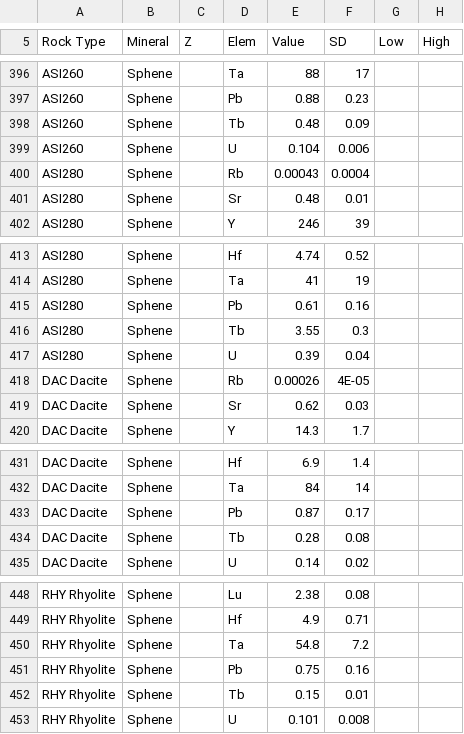
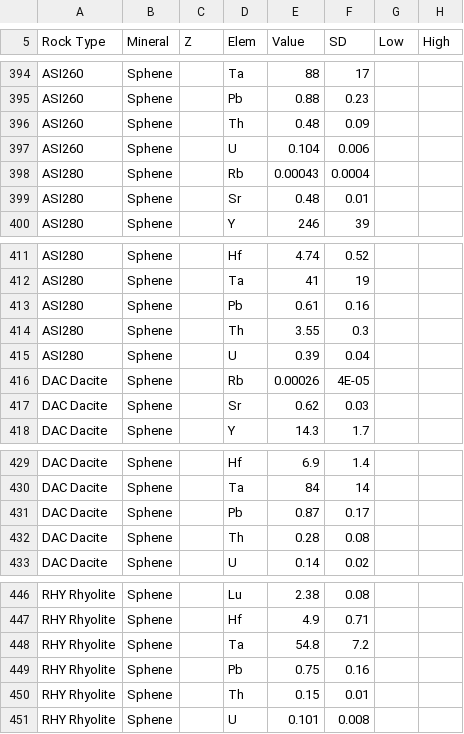
Before and after one commit to brenhinkeller/StatGeochem.jl, a TSV file: src/resources/PartitionCoefficients/Sphene.tsv, drawn as a sheet; only a part is shown, gaps mark what is left out; addresses are those after the commit; the diff covers the shown part only; the diff names each change by its address in the sheet, - before the commit and + after, or states it on an @@ line.

```diff
--- a/src/resources/PartitionCoefficients/Sphene.tsv
+++ b/src/resources/PartitionCoefficients/Sphene.tsv
-D396 (Elem): Tb
+D396 (Elem): Th
-D414 (Elem): Tb
+D414 (Elem): Th
-D432 (Elem): Tb
+D432 (Elem): Th
-D450 (Elem): Tb
+D450 (Elem): Th
```
Also changed, not shown: 2 removed rows and 4 edited cells elsewhere in this file, src/resources/PartitionCoefficients/Allanite.tsv, src/resources/PartitionCoefficients/Apatite.tsv, 20 other files.
